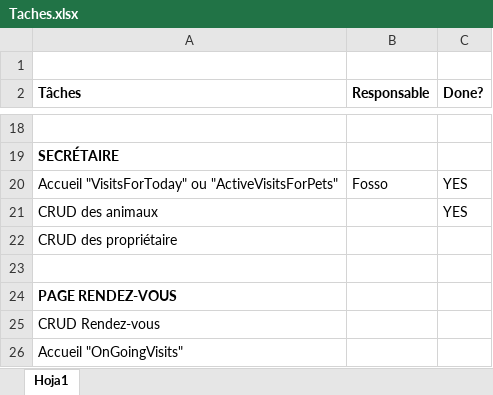
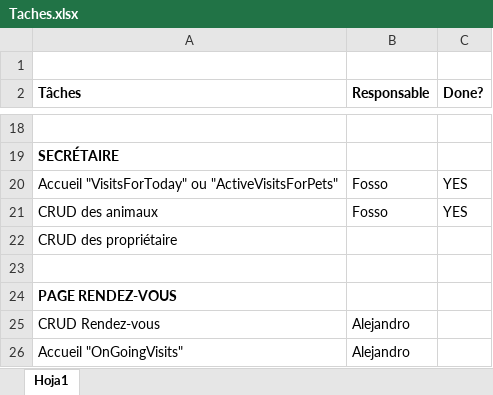
Before and after one commit to Fossofrank237/TestAnimalcare_CI-CD, an Excel workbook: Taches.xlsx, sheet Hoja1, drawn as a sheet; only a part is shown, gaps mark what is left out; values as stored, in another font and other column widths than the file's, no borders; conditional formats not drawn; the diff names each change by its address in the sheet, - before the commit and + after, or states it on an @@ line.

```diff
--- a/Taches.xlsx (sheet Hoja1)
+++ b/Taches.xlsx (sheet Hoja1)
-B21 (Responsable): (empty)
+B21 (Responsable): Fosso
-B25:B26 (Responsable): (empty)
+B25:B26 (Responsable): Alejandro
```
Also changed, not shown: 7 other files.
